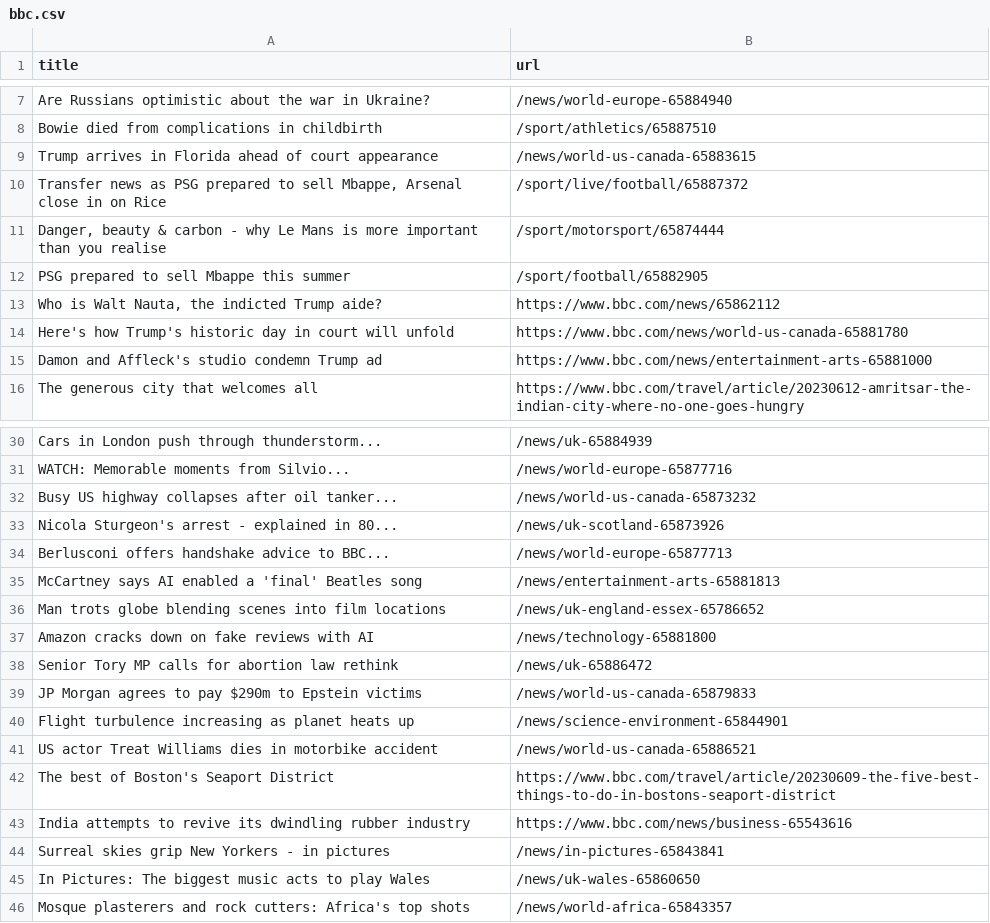
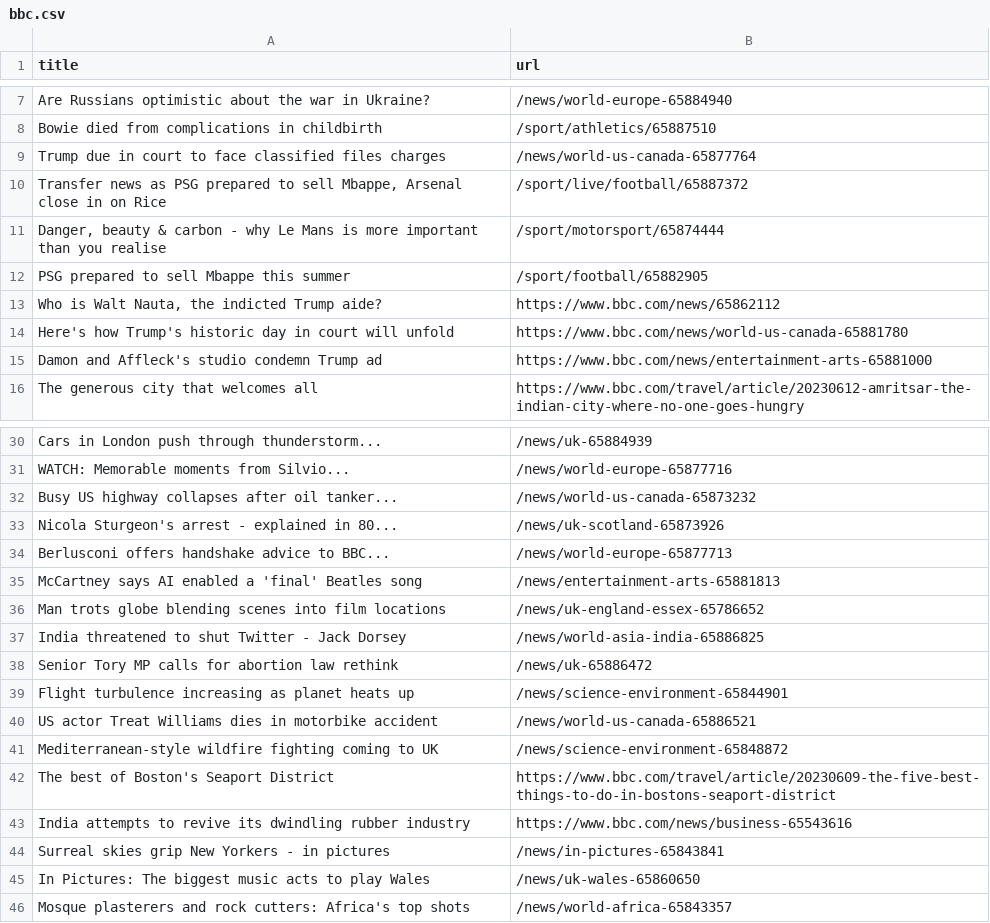
Before and after one commit to terril68/automatic-scraper, a CSV file: bbc.csv, drawn as a sheet; only a part is shown, gaps mark what is left out; removed rows and columns are numbered as before the commit, all else as after; the diff names each change by its address in the sheet, - before the commit and + after, or states it on an @@ line.

```diff
--- a/bbc.csv
+++ b/bbc.csv
-row 9: Trump arrives in Florida ahead of court appearance | /news/world-us-canada-65883615
+row 9: Trump due in court to face classified files charges | /news/world-us-canada-65877764
-row 37: Amazon cracks down on fake reviews with AI | /news/technology-65881800
+row 37: India threatened to shut Twitter - Jack Dorsey | /news/world-asia-india-65886825
-row 39: JP Morgan agrees to pay $290m to Epstein victims | /news/world-us-canada-65879833
+row 41: Mediterranean-style wildfire fighting coming to UK | /news/science-environment-65848872
```
